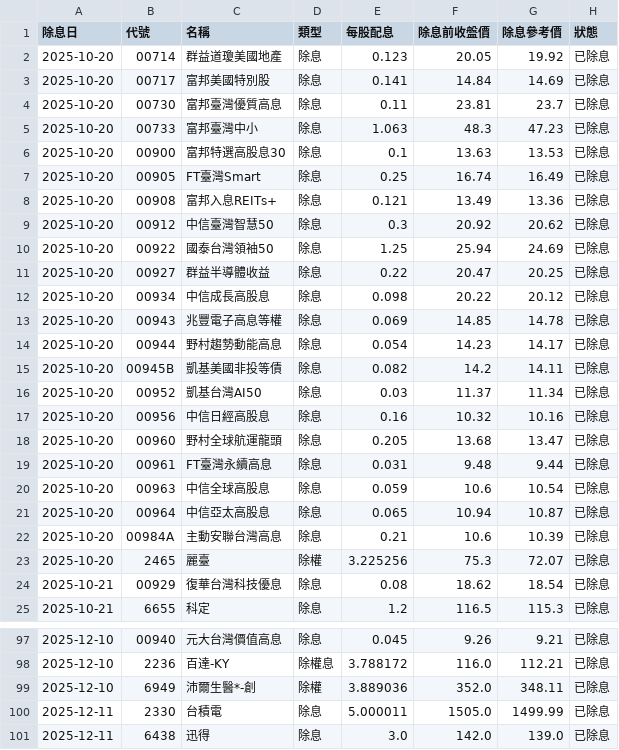
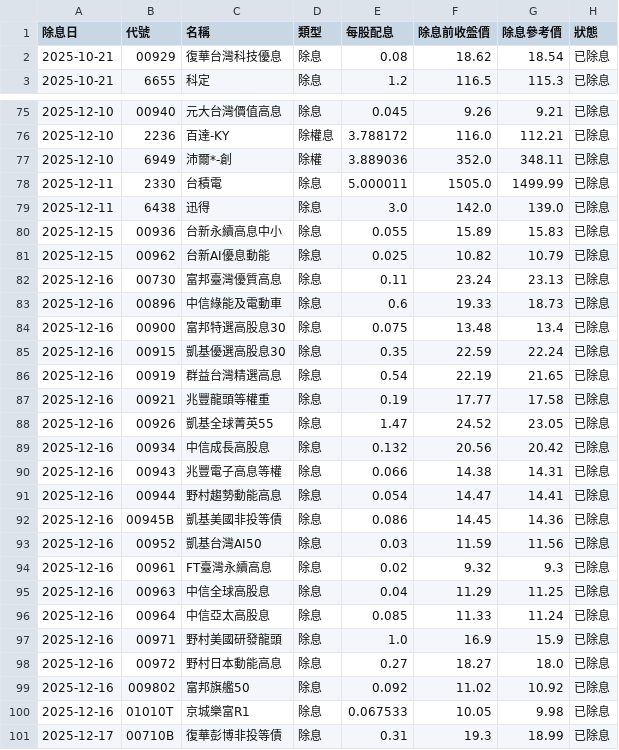
Before and after one commit to mertonjle767-beep/repair-system, a CSV file: stock-tracker/data/all_dividends.csv, drawn as a sheet; only a part is shown, gaps mark what is left out; the shorter side is filled out with more unchanged rows; the diff covers the shown part only.

```diff
--- a/stock-tracker/data/all_dividends.csv
+++ b/stock-tracker/data/all_dividends.csv
@@ -1,24 +1,2 @@
 除息日,代號,名稱,類型,每股配息,除息前收盤價,除息參考價,狀態
-2025-10-20,00714,群益道瓊美國地產,除息,0.123,20.05,19.92,已除息
-2025-10-20,00717,富邦美國特別股,除息,0.141,14.84,14.69,已除息
-2025-10-20,00730,富邦臺灣優質高息,除息,0.11,23.81,23.7,已除息
-2025-10-20,00733,富邦臺灣中小,除息,1.063,48.3,47.23,已除息
-2025-10-20,00900,富邦特選高股息30,除息,0.1,13.63,13.53,已除息
-2025-10-20,00905,FT臺灣Smart,除息,0.25,16.74,16.49,已除息
-2025-10-20,00908,富邦入息REITs+,除息,0.121,13.49,13.36,已除息
-2025-10-20,00912,中信臺灣智慧50,除息,0.3,20.92,20.62,已除息
-2025-10-20,00922,國泰台灣領袖50,除息,1.25,25.94,24.69,已除息
-2025-10-20,00927,群益半導體收益,除息,0.22,20.47,20.25,已除息
-2025-10-20,00934,中信成長高股息,除息,0.098,20.22,20.12,已除息
-2025-10-20,00943,兆豐電子高息等權,除息,0.069,14.85,14.78,已除息
-2025-10-20,00944,野村趨勢動能高息,除息,0.054,14.23,14.17,已除息
-2025-10-20,00945B,凱基美國非投等債,除息,0.082,14.2,14.11,已除息
-2025-10-20,00952,凱基台灣AI50,除息,0.03,11.37,11.34,已除息
-2025-10-20,00956,中信日經高股息,除息,0.16,10.32,10.16,已除息
-2025-10-20,00960,野村全球航運龍頭,除息,0.205,13.68,13.47,已除息
-2025-10-20,00961,FT臺灣永續高息,除息,0.031,9.48,9.44,已除息
-2025-10-20,00963,中信全球高股息,除息,0.059,10.6,10.54,已除息
-2025-10-20,00964,中信亞太高股息,除息,0.065,10.94,10.87,已除息
-2025-10-20,00984A,主動安聯台灣高息,除息,0.21,10.6,10.39,已除息
-2025-10-20,2465,麗臺,除權,3.225256,75.3,72.07,已除息
 2025-10-21,00929,復華台灣科技優息,除息,0.08,18.62,18.54,已除息
@@ -98,3 +76,3 @@
 2025-12-10,2236,百達-KY,除權息,3.788172,116.0,112.21,已除息
-2025-12-10,6949,沛爾生醫*-創,除權,3.889036,352.0,348.11,已除息
+2025-12-10,6949,沛爾*-創,除權,3.889036,352.0,348.11,已除息
 2025-12-11,2330,台積電,除息,5.000011,1505.0,1499.99,已除息
```
Also changed, not shown: 10 edited cells elsewhere in this file, stock-tracker/data/market_prices.csv, stock-tracker/data/prices.csv, 3 other files.
